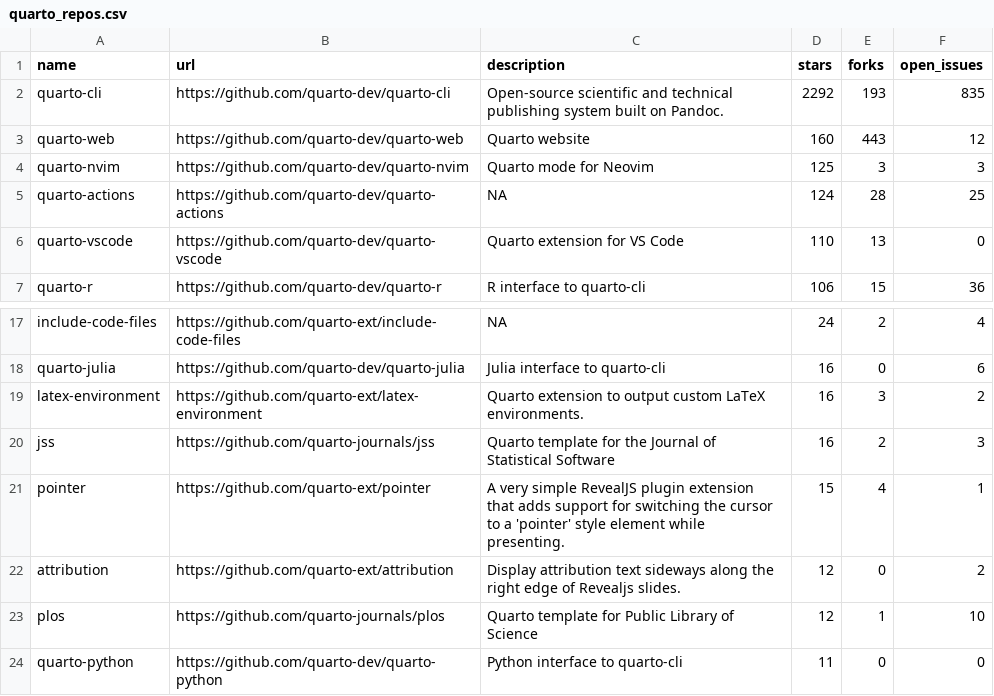
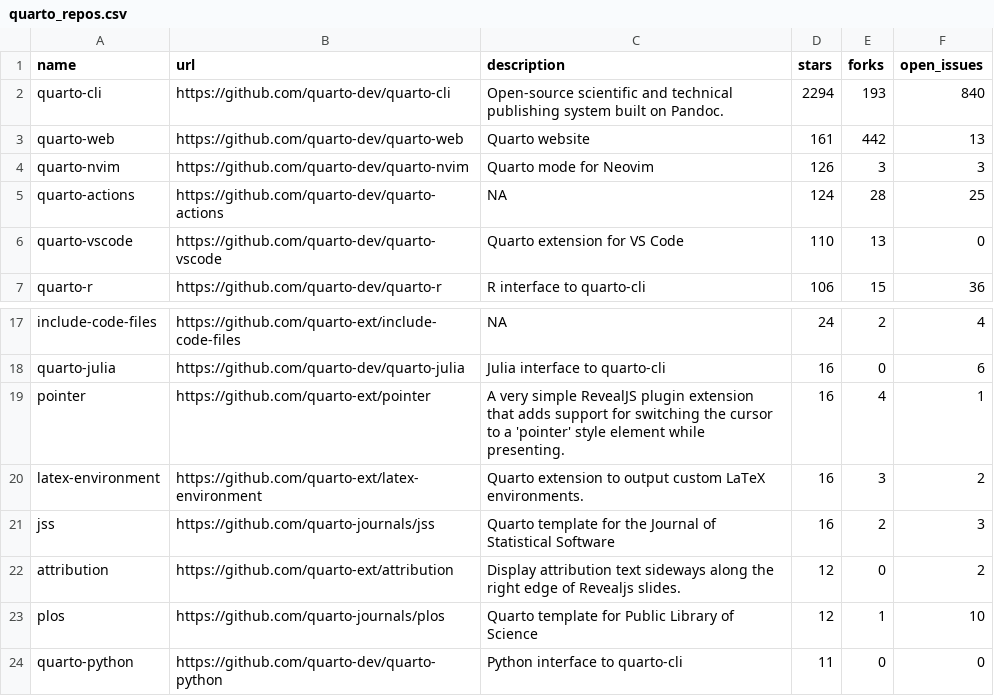
Before and after one commit to beatrizmilz/awesome-gha, a CSV file: 01-monitoring-quarto-repos/quarto_repos.csv, drawn as a sheet; only a part is shown, gaps mark what is left out.

```diff
--- a/01-monitoring-quarto-repos/quarto_repos.csv
+++ b/01-monitoring-quarto-repos/quarto_repos.csv
@@ -1,5 +1,5 @@
 name,url,description,stars,forks,open_issues
-quarto-cli,https://github.com/quarto-dev/quarto-cli,Open-source scientific and technical publishing system built on Pandoc.,2292,193,835
-quarto-web,https://github.com/quarto-dev/quarto-web,Quarto website,160,443,12
-quarto-nvim,https://github.com/quarto-dev/quarto-nvim,Quarto mode for Neovim,125,3,3
+quarto-cli,https://github.com/quarto-dev/quarto-cli,Open-source scientific and technical publishing system built on Pandoc.,2294,193,840
+quarto-web,https://github.com/quarto-dev/quarto-web,Quarto website,161,442,13
+quarto-nvim,https://github.com/quarto-dev/quarto-nvim,Quarto mode for Neovim,126,3,3
 quarto-actions,https://github.com/quarto-dev/quarto-actions,NA,124,28,25
@@ -18,5 +18,5 @@ include-code-files,https://github.com/quarto-ext/include-code-files,NA,24,2,4
 quarto-julia,https://github.com/quarto-dev/quarto-julia,Julia interface to quarto-cli,16,0,6
+pointer,https://github.com/quarto-ext/pointer,A very simple RevealJS plugin extension that adds support for switching the cursor to a 'pointer' style element while presenting.,16,4,1
 latex-environment,https://github.com/quarto-ext/latex-environment,Quarto extension to output custom LaTeX environments.,16,3,2
 jss,https://github.com/quarto-journals/jss,Quarto template for the Journal of Statistical Software,16,2,3
-pointer,https://github.com/quarto-ext/pointer,A very simple RevealJS plugin extension that adds support for switching the cursor to a 'pointer' style element while presenting.,15,4,1
 attribution,https://github.com/quarto-ext/attribution,Display attribution text sideways along the right edge of Revealjs slides.,12,0,2
```
Also changed, not shown: 1 other file.
